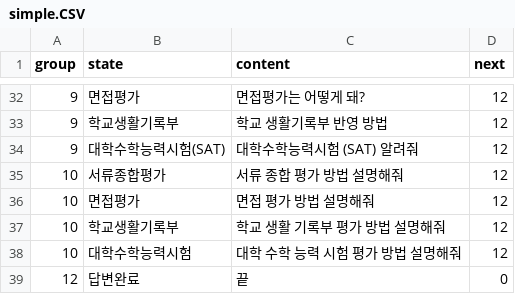
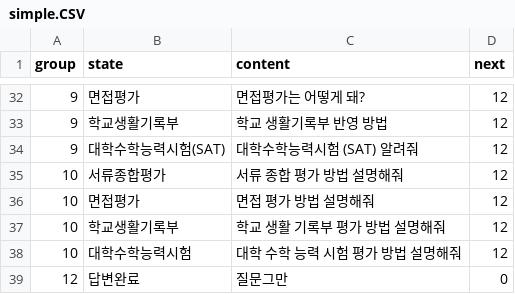
Before and after one commit to CSID-DGU/2023-1-OSSP1-ProjectMate-2, a CSV file: Akobot/src/main/resources/chatbot/simple.CSV, drawn as a sheet; only a part is shown, gaps mark what is left out.

Commit message:
score.csv writing, reading & edit training data

```diff
--- a/Akobot/src/main/resources/chatbot/simple.CSV
+++ b/Akobot/src/main/resources/chatbot/simple.CSV
@@ -38,2 +38,2 @@ group,state,content,next
 10,대학수학능력시험,대학 수학 능력 시험 평가 방법 설명해줘,12
-12,답변완료,끝,0
+12,답변완료,질문그만,0
```
Also changed, not shown: 5 other files.
